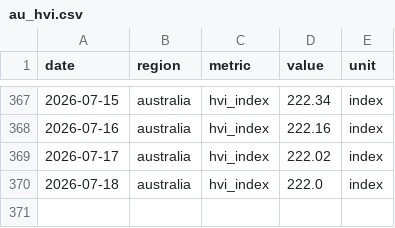
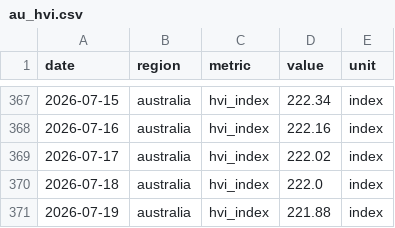
Before and after one commit to jackalexleonard-stack/victoria-housing-dashboard, a CSV file: data/series/au_hvi.csv, drawn as a sheet; only a part is shown, gaps mark what is left out; the diff names each change by its address in the sheet, - before the commit and + after, or states it on an @@ line.

```diff
--- a/data/series/au_hvi.csv
+++ b/data/series/au_hvi.csv
+row 371: 2026-07-19 | australia | hvi_index | 221.88 | index
```
Also changed, not shown: data/series/vic_hvi.csv, 22 other files.
